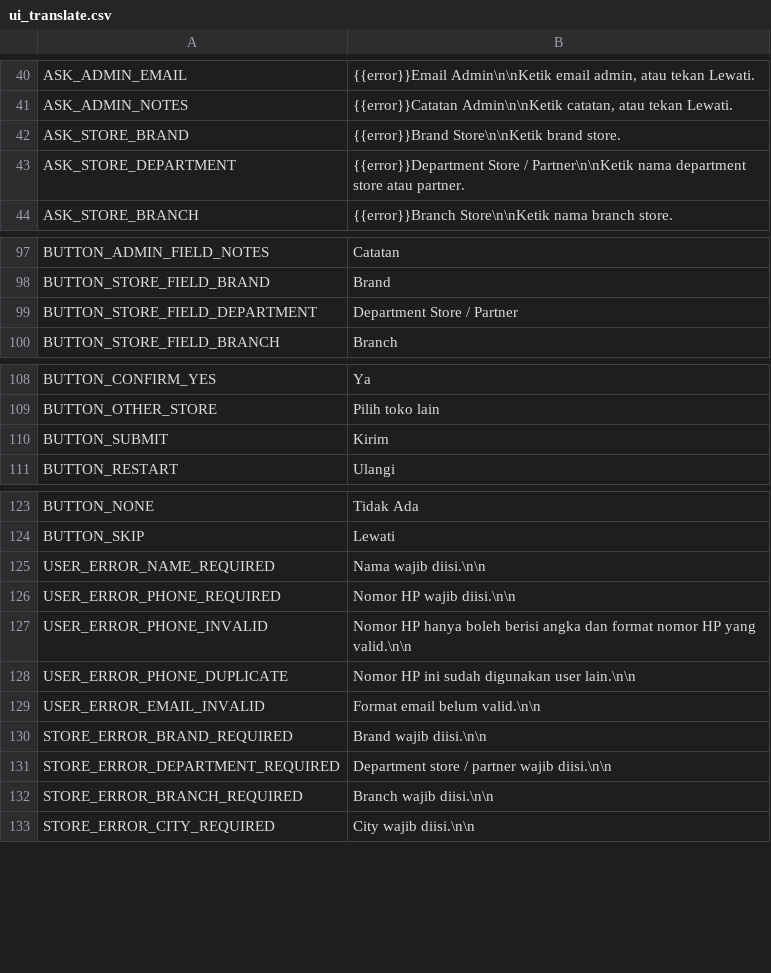
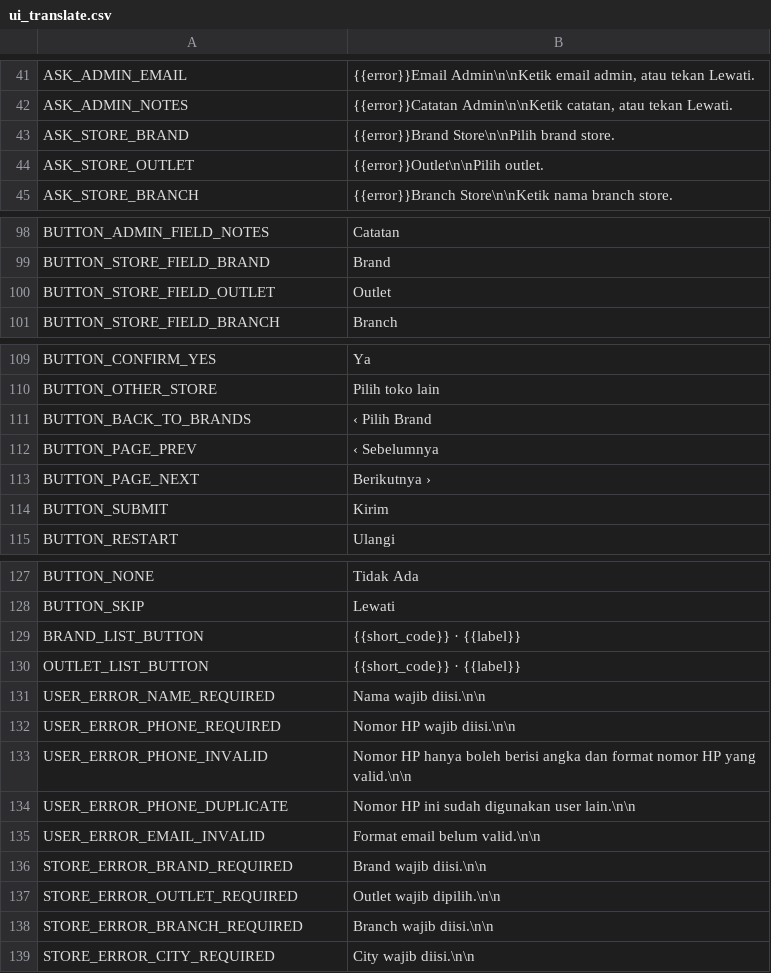
Before and after one commit to farocardician/issaDailyReport, a CSV file: Reference/ui_translate.csv, drawn as a sheet; only a part is shown, gaps mark what is left out; the diff covers the shown part only.

Commit message:
BrandFilteredPagination done

```diff
--- a/Reference/ui_translate.csv
+++ b/Reference/ui_translate.csv
@@ -41,4 +42,4 @@ ASK_ADMIN_EMAIL,"{{error}}Email Admin\n\nKetik email admin, atau tekan Lewati."
 ASK_ADMIN_NOTES,"{{error}}Catatan Admin\n\nKetik catatan, atau tekan Lewati."
-ASK_STORE_BRAND,"{{error}}Brand Store\n\nKetik brand store."
-ASK_STORE_DEPARTMENT,"{{error}}Department Store / Partner\n\nKetik nama department store atau partner."
+ASK_STORE_BRAND,"{{error}}Brand Store\n\nPilih brand store."
+ASK_STORE_OUTLET,"{{error}}Outlet\n\nPilih outlet."
 ASK_STORE_BRANCH,"{{error}}Branch Store\n\nKetik nama branch store."
@@ -98,3 +99,3 @@ BUTTON_ADMIN_FIELD_NOTES,Catatan
 BUTTON_STORE_FIELD_BRAND,Brand
-BUTTON_STORE_FIELD_DEPARTMENT,Department Store / Partner
+BUTTON_STORE_FIELD_OUTLET,Outlet
 BUTTON_STORE_FIELD_BRANCH,Branch
@@ -109,2 +110,5 @@ BUTTON_CONFIRM_YES,Ya
 BUTTON_OTHER_STORE,Pilih toko lain
+BUTTON_BACK_TO_BRANDS,‹ Pilih Brand
+BUTTON_PAGE_PREV,‹ Sebelumnya
+BUTTON_PAGE_NEXT,Berikutnya ›
 BUTTON_SUBMIT,Kirim
@@ -124,2 +128,4 @@ BUTTON_NONE,Tidak Ada
 BUTTON_SKIP,Lewati
+BRAND_LIST_BUTTON,{{short_code}} · {{label}}
+OUTLET_LIST_BUTTON,{{short_code}} · {{label}}
 USER_ERROR_NAME_REQUIRED,"Nama wajib diisi.\n\n"
@@ -130,3 +136,3 @@ USER_ERROR_EMAIL_INVALID,"Format email belum valid.\n\n"
 STORE_ERROR_BRAND_REQUIRED,"Brand wajib diisi.\n\n"
-STORE_ERROR_DEPARTMENT_REQUIRED,"Department store / partner wajib diisi.\n\n"
+STORE_ERROR_OUTLET_REQUIRED,"Outlet wajib dipilih.\n\n"
 STORE_ERROR_BRANCH_REQUIRED,"Branch wajib diisi.\n\n"
```
Also changed, not shown: 2 added rows and 5 edited cells elsewhere in this file, Reference/store_master.csv, 36 other files.
